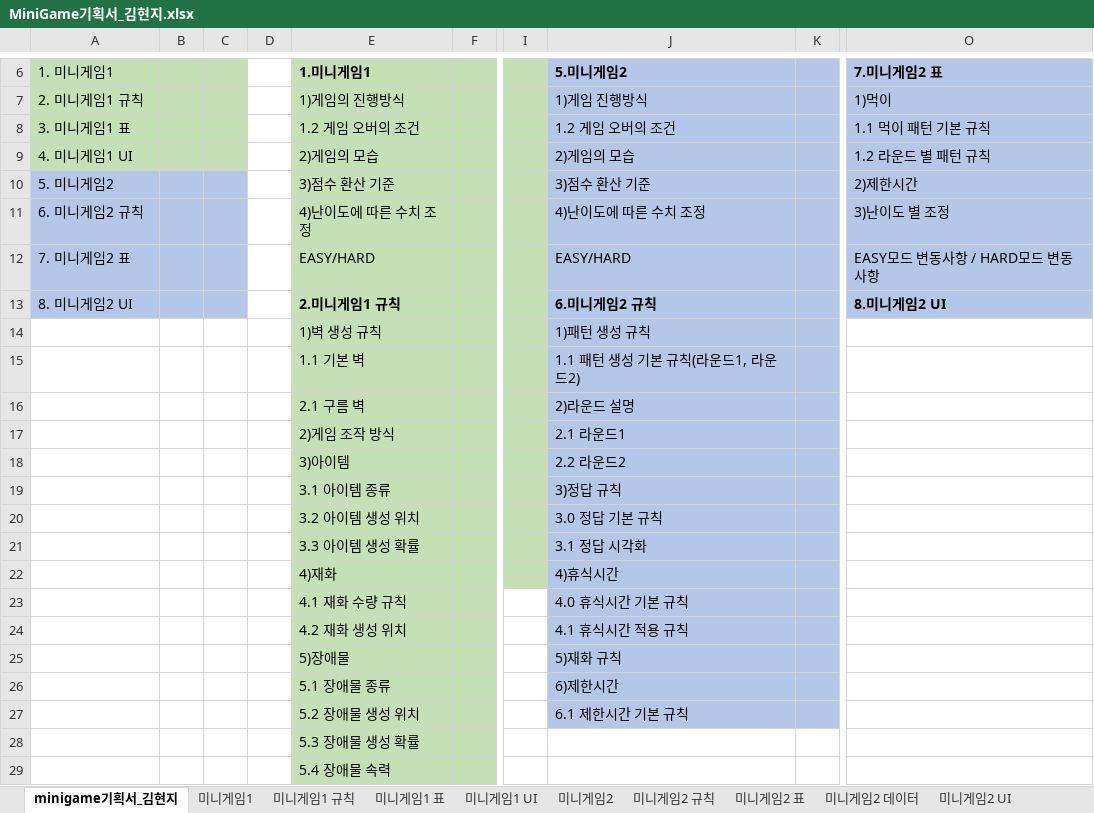
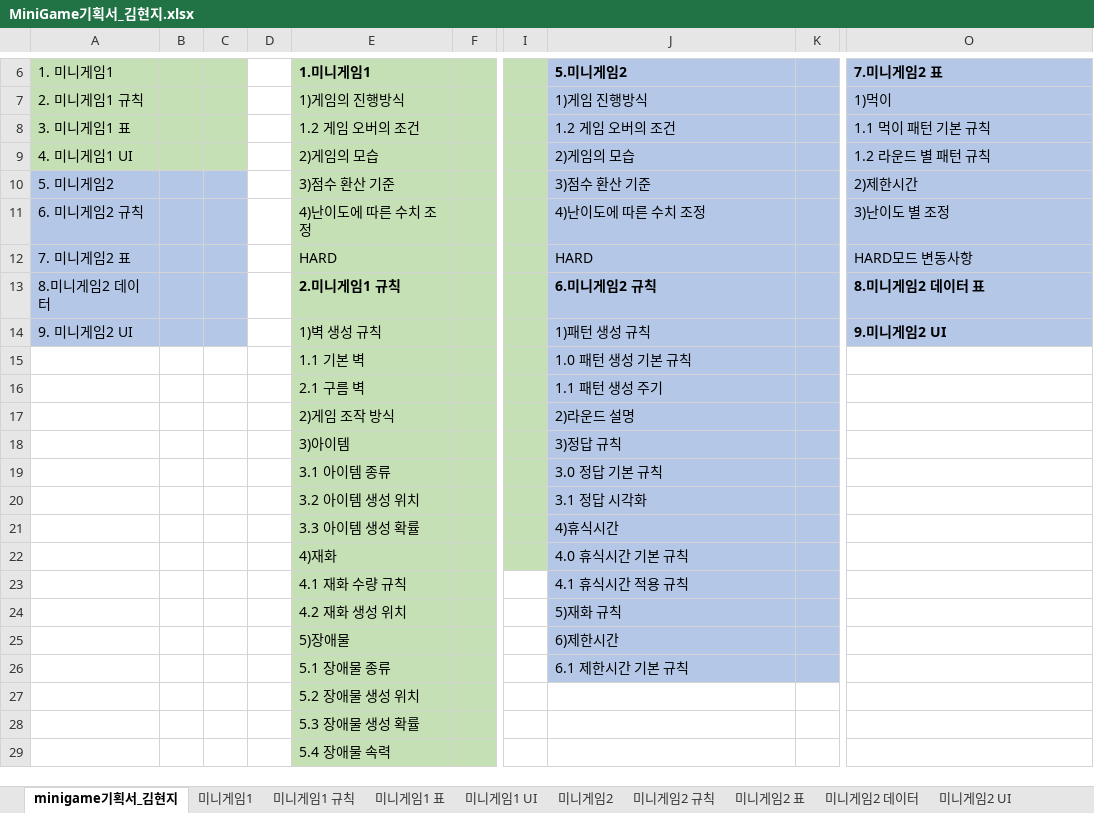
Before and after one commit to LewisCho7/PlumMiniGame, an Excel workbook: Design/MiniGame기획서_김현지.xlsx, sheet minigame기획서_김현지, drawn as a sheet; only a part is shown, gaps mark what is left out; values as stored, in another font and other column widths than the file's, no borders; removed rows and columns are numbered as before the commit, all else as after; rows hold the shown columns only; the diff names each change by its address in the sheet, - before the commit and + after, or states it on an @@ line.

Commit message:
김현지_기획서 목차 수정

```diff
--- a/Design/MiniGame기획서_김현지.xlsx (sheet minigame기획서_김현지)
+++ b/Design/MiniGame기획서_김현지.xlsx (sheet minigame기획서_김현지)
-E12 (1.미니게임1): EASY/HARD
+E12 (1.미니게임1): HARD
-J12 (5.미니게임2): EASY/HARD
+J12 (5.미니게임2): HARD
-O12 (7.미니게임2 표): EASY모드 변동사항 / HARD모드 변동사항
+O12 (7.미니게임2 표): HARD모드 변동사항
-A13 (1. 미니게임1): 8. 미니게임2 UI
+A13 (1. 미니게임1): 8.미니게임2 데이터
-O13 (7.미니게임2 표): 8.미니게임2 UI
+O13 (7.미니게임2 표): 8.미니게임2 데이터 표
-A14 (1. 미니게임1): (empty)
+A14 (1. 미니게임1): 9. 미니게임2 UI
-A14:C14 fill: none
+A14:C14 fill: #B4C7E7
-O14 (7.미니게임2 표): (empty)
+O14 (7.미니게임2 표): 9.미니게임2 UI
-O14 fill: none
+O14 fill: #B4C7E7
-J15 (5.미니게임2): 1.1 패턴 생성 기본 규칙(라운드1, 라운드2)
+J15 (5.미니게임2): 1.0 패턴 생성 기본 규칙
-J16 (5.미니게임2): 2)라운드 설명
+J16 (5.미니게임2): 1.1 패턴 생성 주기
-J17 (5.미니게임2): 2.1 라운드1
+J17 (5.미니게임2): 2)라운드 설명
-J18 (5.미니게임2): 2.2 라운드2
+J18 (5.미니게임2): 3)정답 규칙
-J19 (5.미니게임2): 3)정답 규칙
+J19 (5.미니게임2): 3.0 정답 기본 규칙
-J20 (5.미니게임2): 3.0 정답 기본 규칙
+J20 (5.미니게임2): 3.1 정답 시각화
-J21 (5.미니게임2): 3.1 정답 시각화
+J21 (5.미니게임2): 4)휴식시간
-J22 (5.미니게임2): 4)휴식시간
+J22 (5.미니게임2): 4.0 휴식시간 기본 규칙
-J23 (5.미니게임2): 4.0 휴식시간 기본 규칙
+J23 (5.미니게임2): 4.1 휴식시간 적용 규칙
-J24 (5.미니게임2): 4.1 휴식시간 적용 규칙
+J24 (5.미니게임2): 5)재화 규칙
-row 25:  |  |  |  | 5)장애물 |  |  | 5)재화 규칙
-E25 (1.미니게임1): 5.1 장애물 종류
+E25 (1.미니게임1): 5)장애물
-E26 (1.미니게임1): 5.2 장애물 생성 위치
+E26 (1.미니게임1): 5.1 장애물 종류
+row 27:  |  |  |  | 5.2 장애물 생성 위치
```
